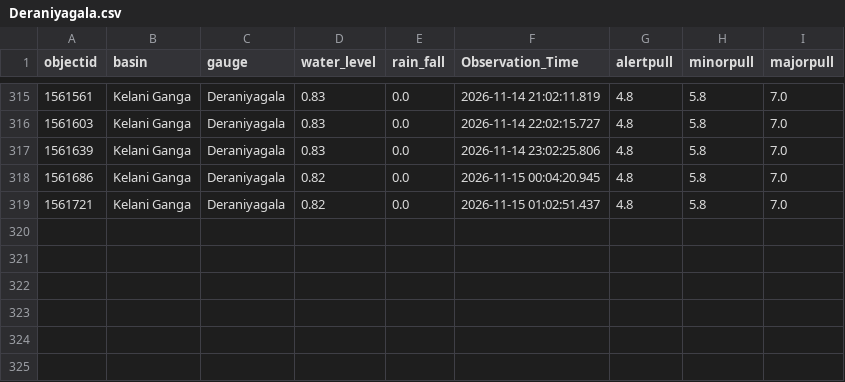
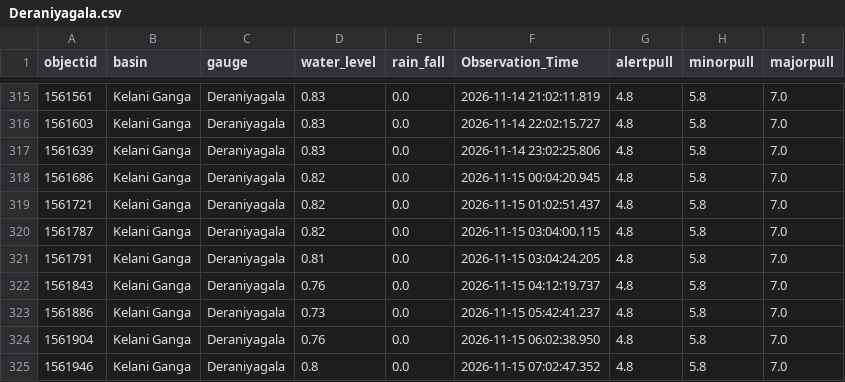
Before and after one commit to lokithasendila/CascadeRisk-Project, a CSV file: Station_Rainfall_CSVs/Deraniyagala.csv, drawn as a sheet; only a part is shown, gaps mark what is left out; the diff names each change by its address in the sheet, - before the commit and + after, or states it on an @@ line.

```diff
--- a/Station_Rainfall_CSVs/Deraniyagala.csv
+++ b/Station_Rainfall_CSVs/Deraniyagala.csv
+row 320: 1561787 | Kelani Ganga | Deraniyagala | 0.82 | 0.0 | 2026-11-15 03:04:00.115 | 4.8 | 5.8 | 7.0
+row 321: 1561791 | Kelani Ganga | Deraniyagala | 0.81 | 0.0 | 2026-11-15 03:04:24.205 | 4.8 | 5.8 | 7.0
+row 322: 1561843 | Kelani Ganga | Deraniyagala | 0.76 | 0.0 | 2026-11-15 04:12:19.737 | 4.8 | 5.8 | 7.0
+row 323: 1561886 | Kelani Ganga | Deraniyagala | 0.73 | 0.0 | 2026-11-15 05:42:41.237 | 4.8 | 5.8 | 7.0
+row 324: 1561904 | Kelani Ganga | Deraniyagala | 0.76 | 0.0 | 2026-11-15 06:02:38.950 | 4.8 | 5.8 | 7.0
+row 325: 1561946 | Kelani Ganga | Deraniyagala | 0.8 | 0.0 | 2026-11-15 07:02:47.352 | 4.8 | 5.8 | 7.0
```
Also changed, not shown: Station_Rainfall_CSVs/Magura.csv, Station_Rainfall_CSVs/Manampitiya.csv, 38 other files.
